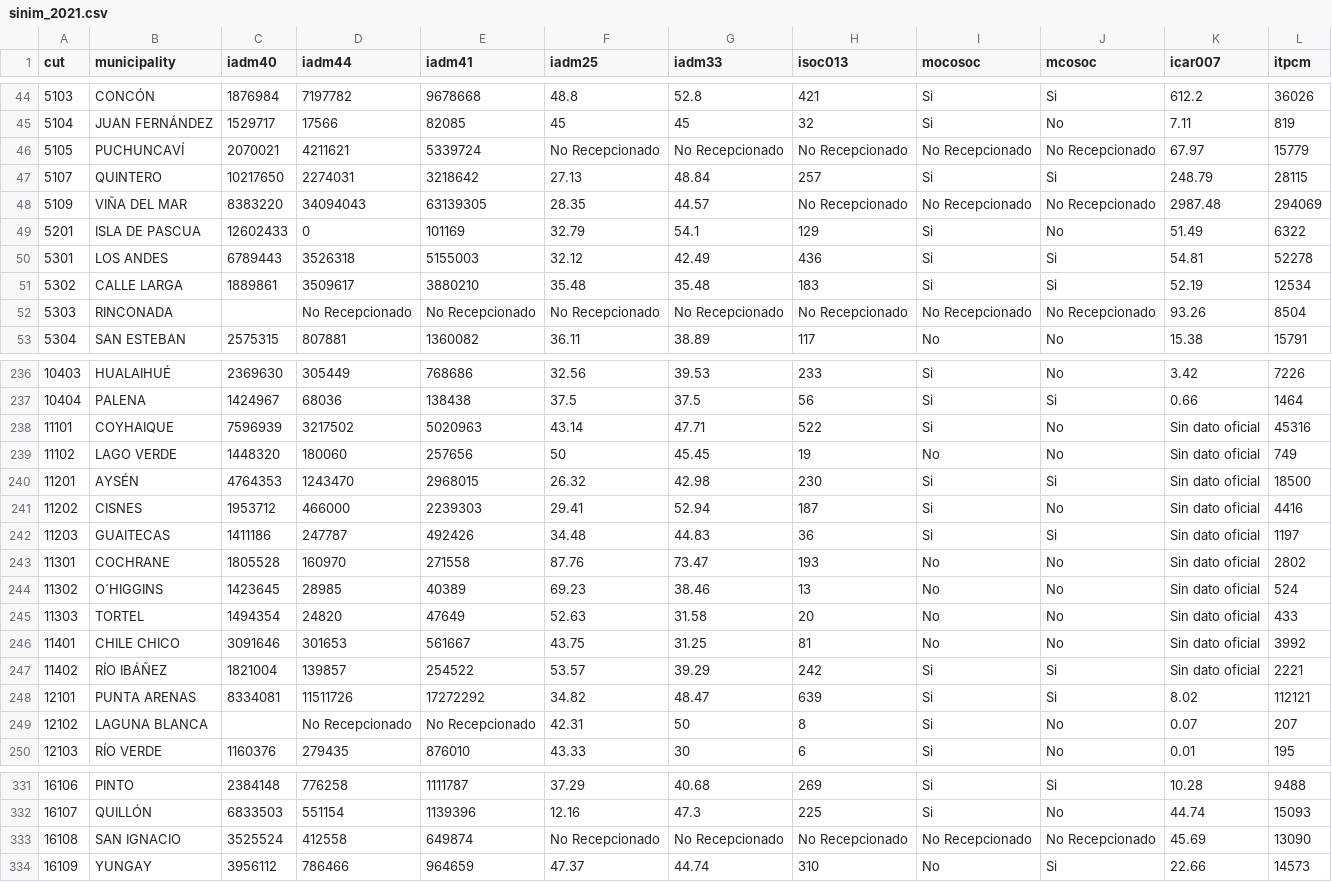
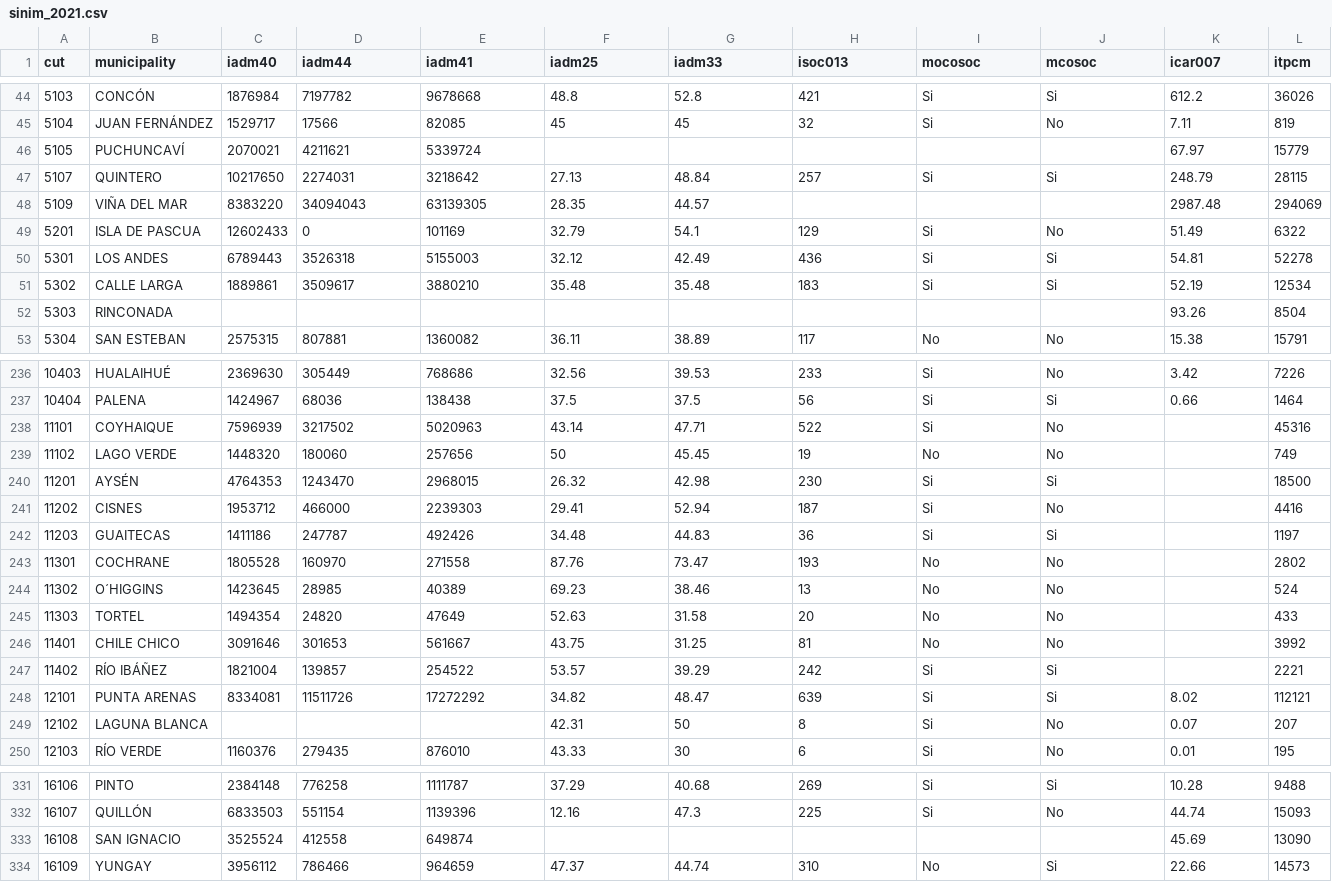
Before and after one commit to bgonzalezbustamante/local-gov-indicators, a CSV file: data/raw/SINIM/sinim_2021.csv, drawn as a sheet; only a part is shown, gaps mark what is left out; the diff covers the shown part only; the diff names each change by its address in the sheet, - before the commit and + after, or states it on an @@ line.

```diff
--- a/data/raw/SINIM/sinim_2021.csv
+++ b/data/raw/SINIM/sinim_2021.csv
-F46 (iadm25): No Recepcionado
+F46 (iadm25): (empty)
-G46 (iadm33): No Recepcionado
+G46 (iadm33): (empty)
-H46 (isoc013): No Recepcionado
+H46 (isoc013): (empty)
-I46 (mocosoc): No Recepcionado
+I46 (mocosoc): (empty)
-J46 (mcosoc): No Recepcionado
+J46 (mcosoc): (empty)
-H48 (isoc013): No Recepcionado
+H48 (isoc013): (empty)
-I48 (mocosoc): No Recepcionado
+I48 (mocosoc): (empty)
-J48 (mcosoc): No Recepcionado
+J48 (mcosoc): (empty)
-D52 (iadm44): No Recepcionado
+D52 (iadm44): (empty)
-E52 (iadm41): No Recepcionado
+E52 (iadm41): (empty)
-F52 (iadm25): No Recepcionado
+F52 (iadm25): (empty)
-G52 (iadm33): No Recepcionado
+G52 (iadm33): (empty)
-H52 (isoc013): No Recepcionado
+H52 (isoc013): (empty)
-I52 (mocosoc): No Recepcionado
+I52 (mocosoc): (empty)
-J52 (mcosoc): No Recepcionado
+J52 (mcosoc): (empty)
-K238:K247 (icar007): Sin dato oficial
+K238:K247 (icar007): (empty)
-D249 (iadm44): No Recepcionado
+D249 (iadm44): (empty)
-E249 (iadm41): No Recepcionado
+E249 (iadm41): (empty)
-F333 (iadm25): No Recepcionado
+F333 (iadm25): (empty)
-G333 (iadm33): No Recepcionado
+G333 (iadm33): (empty)
-H333 (isoc013): No Recepcionado
+H333 (isoc013): (empty)
-I333 (mocosoc): No Recepcionado
+I333 (mocosoc): (empty)
-J333 (mcosoc): No Recepcionado
+J333 (mcosoc): (empty)
```
Also changed, not shown: 69 edited cells elsewhere in this file.
